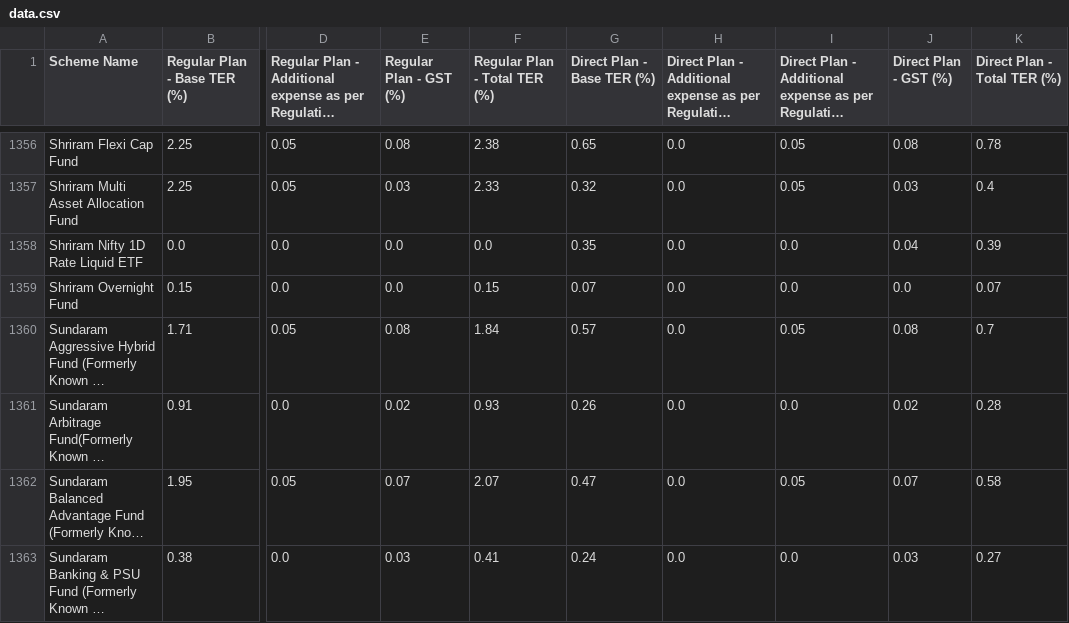
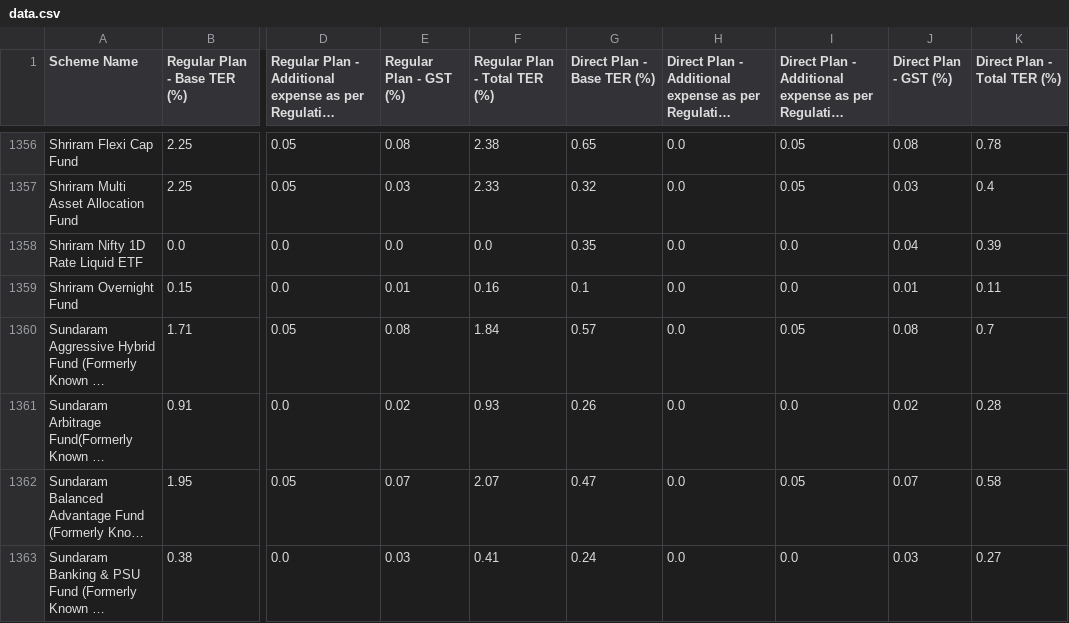
Before and after one commit to captn3m0/india-mutual-fund-ter-tracker, a CSV file: data.csv, drawn as a sheet; only a part is shown, gaps mark what is left out; long unchanged cells end in …; the diff names each change by its address in the sheet, - before the commit and + after, or states it on an @@ line.

```diff
--- a/data.csv
+++ b/data.csv
-E1359 (Regular Plan - GST (%)): 0.0
+E1359 (Regular Plan - GST (%)): 0.01
-F1359 (Regular Plan - Total TER (%)): 0.15
+F1359 (Regular Plan - Total TER (%)): 0.16
-G1359 (Direct Plan - Base TER (%)): 0.07
+G1359 (Direct Plan - Base TER (%)): 0.1
-J1359 (Direct Plan - GST (%)): 0.0
+J1359 (Direct Plan - GST (%)): 0.01
-K1359 (Direct Plan - Total TER (%)): 0.07
+K1359 (Direct Plan - Total TER (%)): 0.11
```
